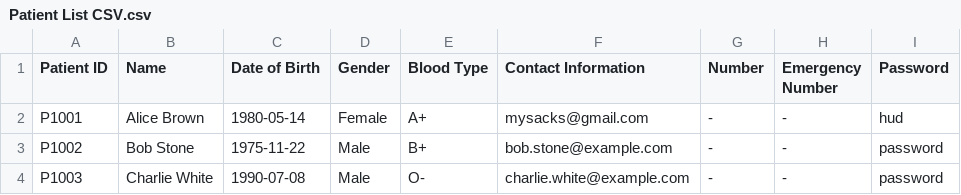
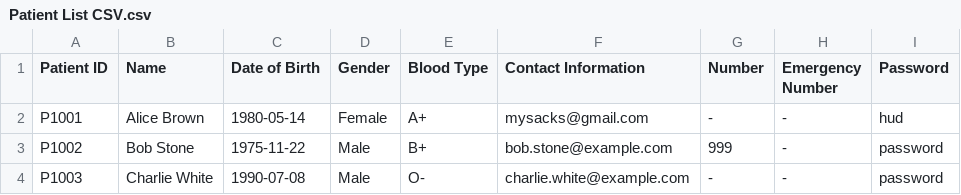
Before and after one commit to WhiteHatHud/SC2002Project, a CSV file: Patient List CSV.csv, drawn as a sheet.

```diff
--- a/Patient List CSV.csv
+++ b/Patient List CSV.csv
@@ -2,3 +2,3 @@
 P1001,Alice Brown,1980-05-14,Female,A+,mysacks@gmail.com, -, -,hud
-P1002,Bob Stone,1975-11-22,Male,B+,bob.stone@example.com, -, -,password
+P1002,Bob Stone,1975-11-22,Male,B+,bob.stone@example.com,999, -,password
 P1003,Charlie White,1990-07-08,Male,O-,charlie.white@example.com, -, -,password
```
Also changed, not shown: Staff_List.csv, 19 other files.
